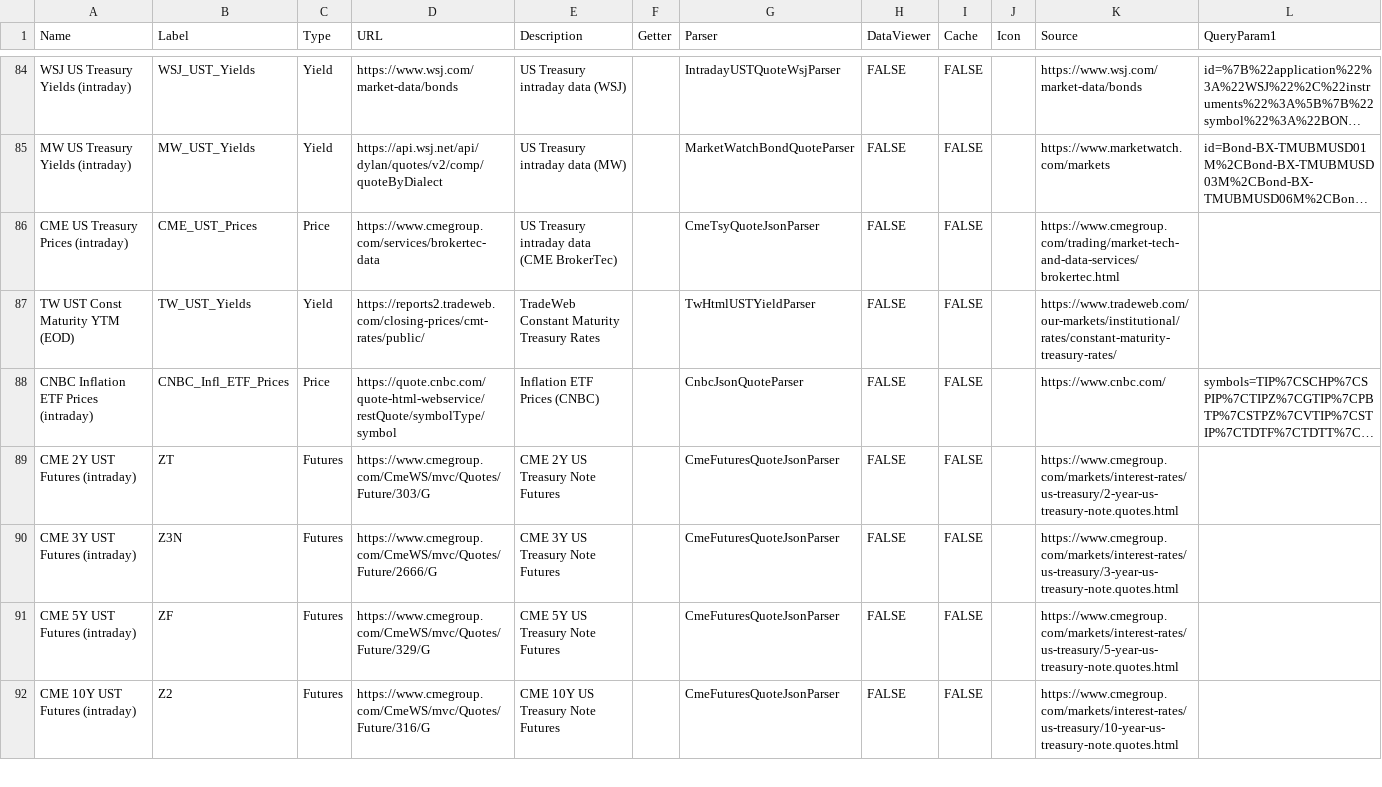
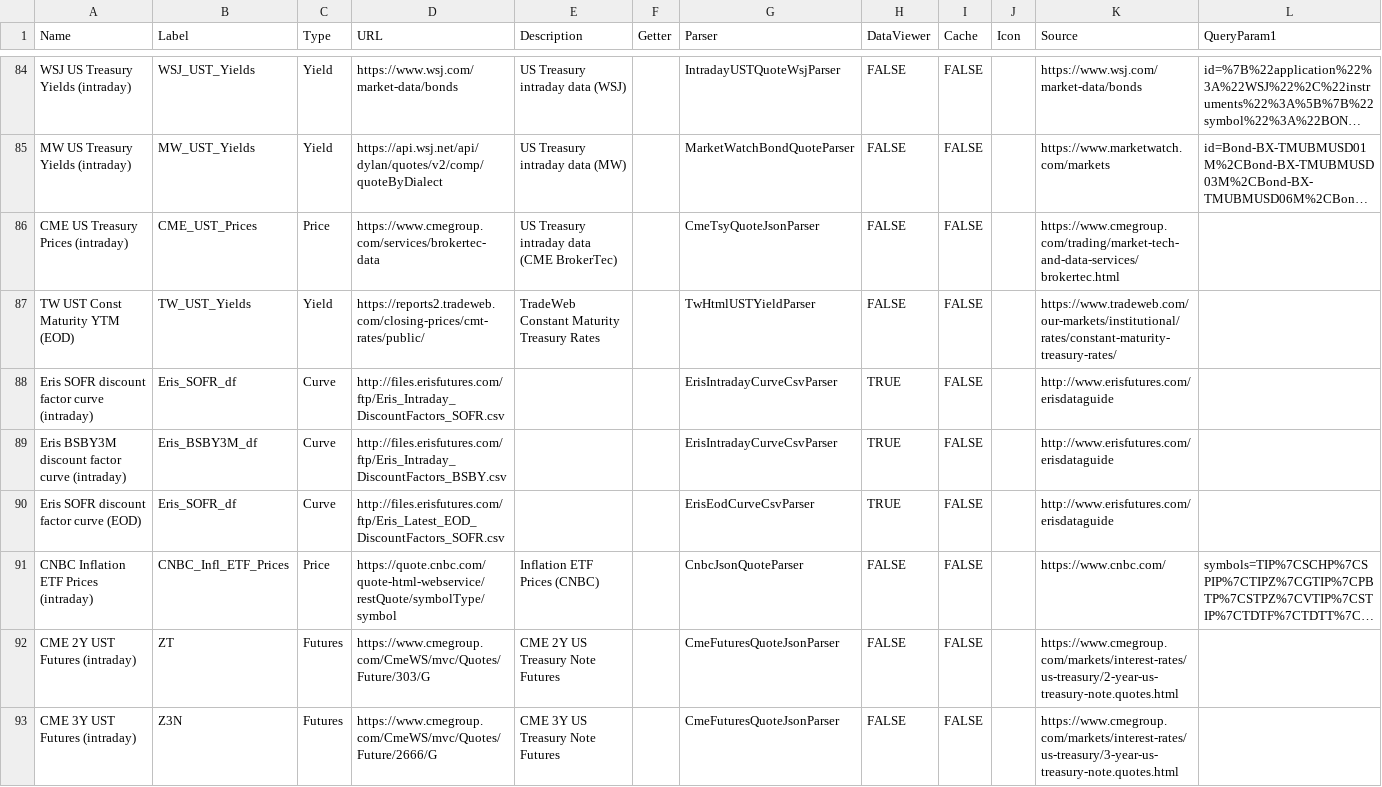
Before and after one commit to justin-cyr/inflationHub, a CSV file: backend/DataConfig.csv, drawn as a sheet; only a part is shown, gaps mark what is left out; the shorter side is filled out with more unchanged rows; long unchanged cells end in …; rows hold the shown columns only; the diff names each change by its address in the sheet, - before the commit and + after, or states it on an @@ line.

Commit message:
Added Eris intraday and EOD df and fwd rate curves.

```diff
--- a/backend/DataConfig.csv
+++ b/backend/DataConfig.csv
+row 88: Eris SOFR discount factor curve (intraday) | Eris_SOFR_df | Curve | http://files.erisfutures.com/ftp/Eris_Intraday_DiscountFactors_SOFR.csv |  |  | ErisIntradayCurveCsvParser | TRUE | FALSE |  | http://www.erisfutures.com/erisdataguide
+row 89: Eris BSBY3M discount factor curve (intraday) | Eris_BSBY3M_df | Curve | http://files.erisfutures.com/ftp/Eris_Intraday_DiscountFactors_BSBY.csv |  |  | ErisIntradayCurveCsvParser | TRUE | FALSE |  | http://www.erisfutures.com/erisdataguide
+row 90: Eris SOFR discount factor curve (EOD) | Eris_SOFR_df | Curve | http://files.erisfutures.com/ftp/Eris_Latest_EOD_DiscountFactors_SOFR.csv |  |  | ErisEodCurveCsvParser | TRUE | FALSE |  | http://www.erisfutures.com/erisdataguide
```
Also changed, not shown: 2 other files.
